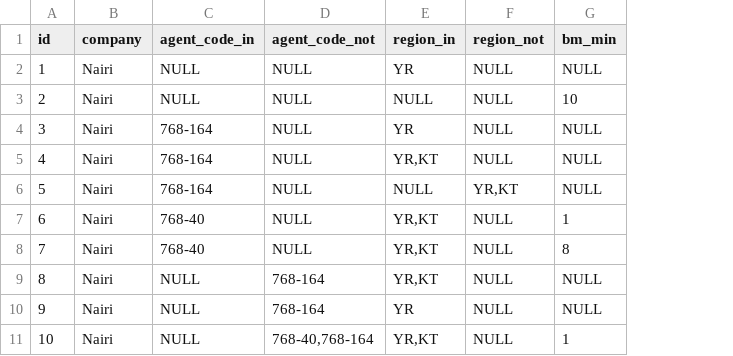
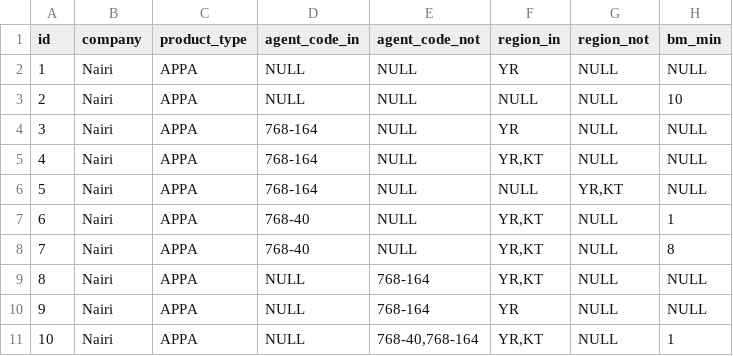
Before and after one commit to ChristinaAjemyan/appa-app, a CSV file: csv/agents_percentage.csv, drawn as a sheet; only a part is shown; the diff names each change by its address in the sheet, - before the commit and + after, or states it on an @@ line.

```diff
--- a/csv/agents_percentage.csv
+++ b/csv/agents_percentage.csv
+column C (product_type), rows 2-11: all APPA
```
Also changed, not shown: csv/agents.csv, 56 other files.
